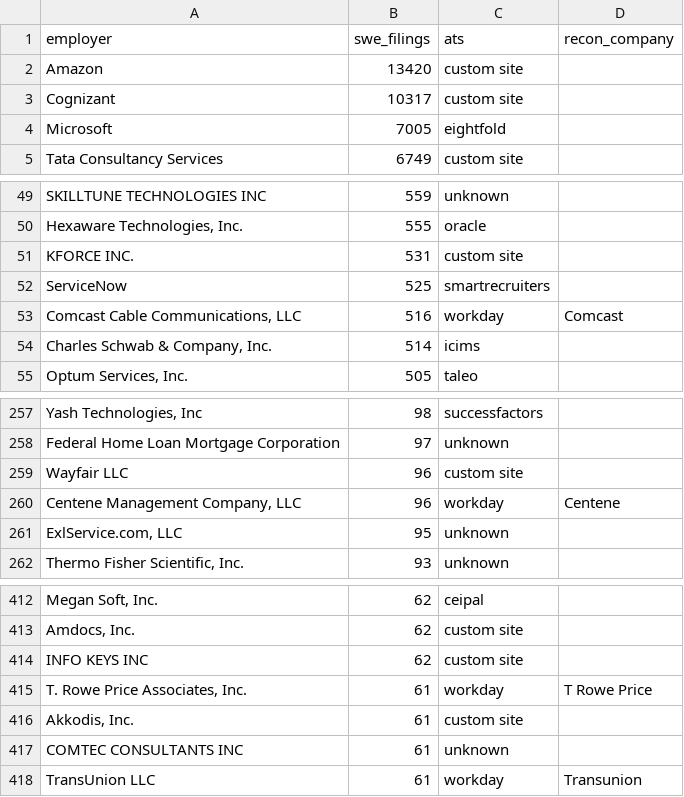
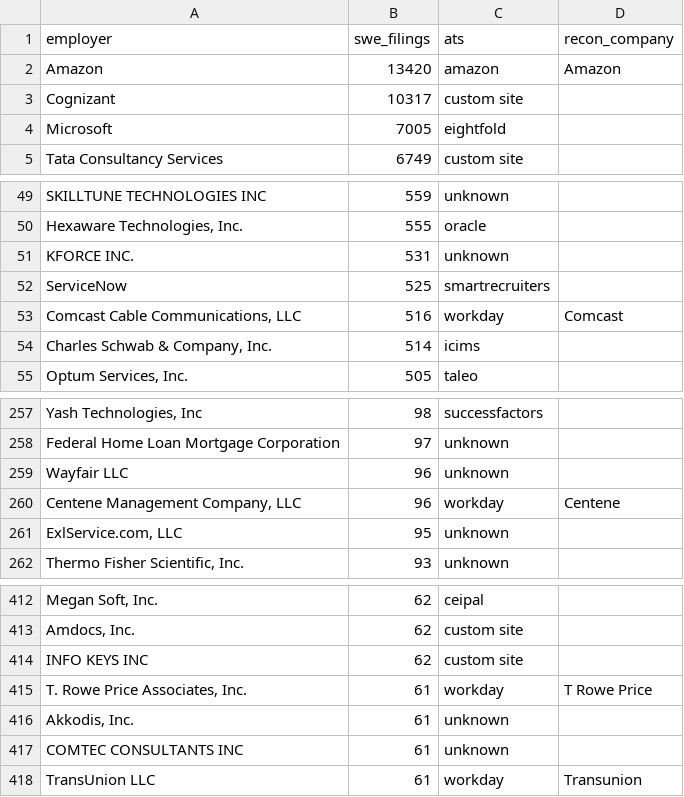
Before and after one commit to tanmayc31/recon-jobs, a CSV file: config/sponsors.csv, drawn as a sheet; only a part is shown, gaps mark what is left out; the diff names each change by its address in the sheet, - before the commit and + after, or states it on an @@ line.

```diff
--- a/config/sponsors.csv
+++ b/config/sponsors.csv
-C2 (ats): custom site
+C2 (ats): amazon
-D2 (recon_company): (empty)
+D2 (recon_company): Amazon
-C51 (ats): custom site
+C51 (ats): unknown
-C259 (ats): custom site
+C259 (ats): unknown
-C416 (ats): custom site
+C416 (ats): unknown
```
Also changed, not shown: 12 other files.
